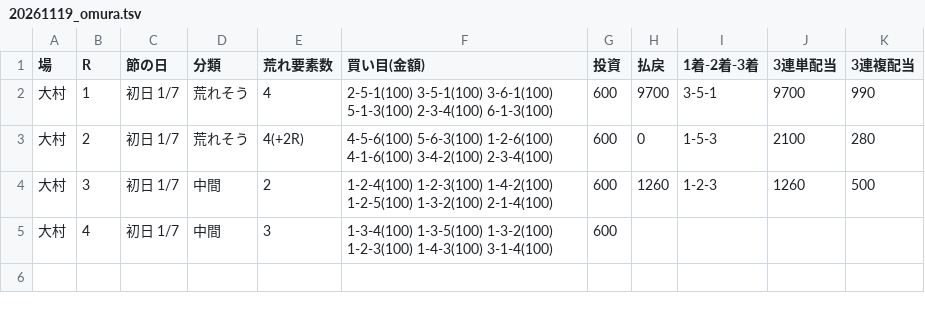
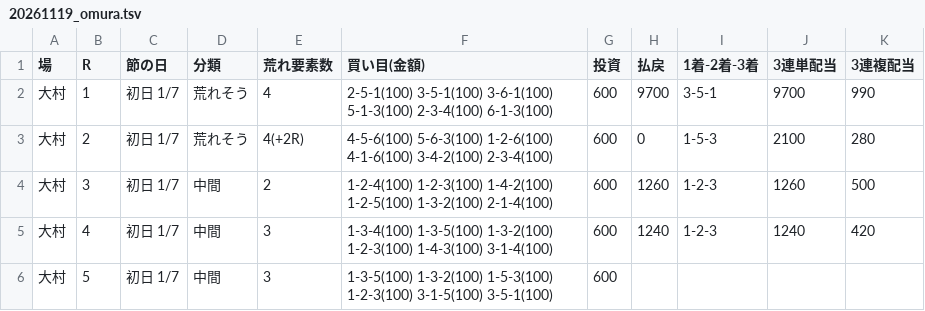
Before and after one commit to 777peipeipei-cmd/777reposi, a TSV file: notes/picks/20261119_omura.tsv, drawn as a sheet.

```diff
--- a/notes/picks/20261119_omura.tsv
+++ b/notes/picks/20261119_omura.tsv
@@ -4,2 +4,3 @@
 大村	3	初日 1/7	中間	2	1-2-4(100) 1-2-3(100) 1-4-2(100) 1-2-5(100) 1-3-2(100) 2-1-4(100)	600	1260	1-2-3	1260	500
-大村	4	初日 1/7	中間	3	1-3-4(100) 1-3-5(100) 1-3-2(100) 1-2-3(100) 1-4-3(100) 3-1-4(100)	600				
+大村	4	初日 1/7	中間	3	1-3-4(100) 1-3-5(100) 1-3-2(100) 1-2-3(100) 1-4-3(100) 3-1-4(100)	600	1240	1-2-3	1240	420
+大村	5	初日 1/7	中間	3	1-3-5(100) 1-3-2(100) 1-5-3(100) 1-2-3(100) 3-1-5(100) 3-5-1(100)	600				
```
